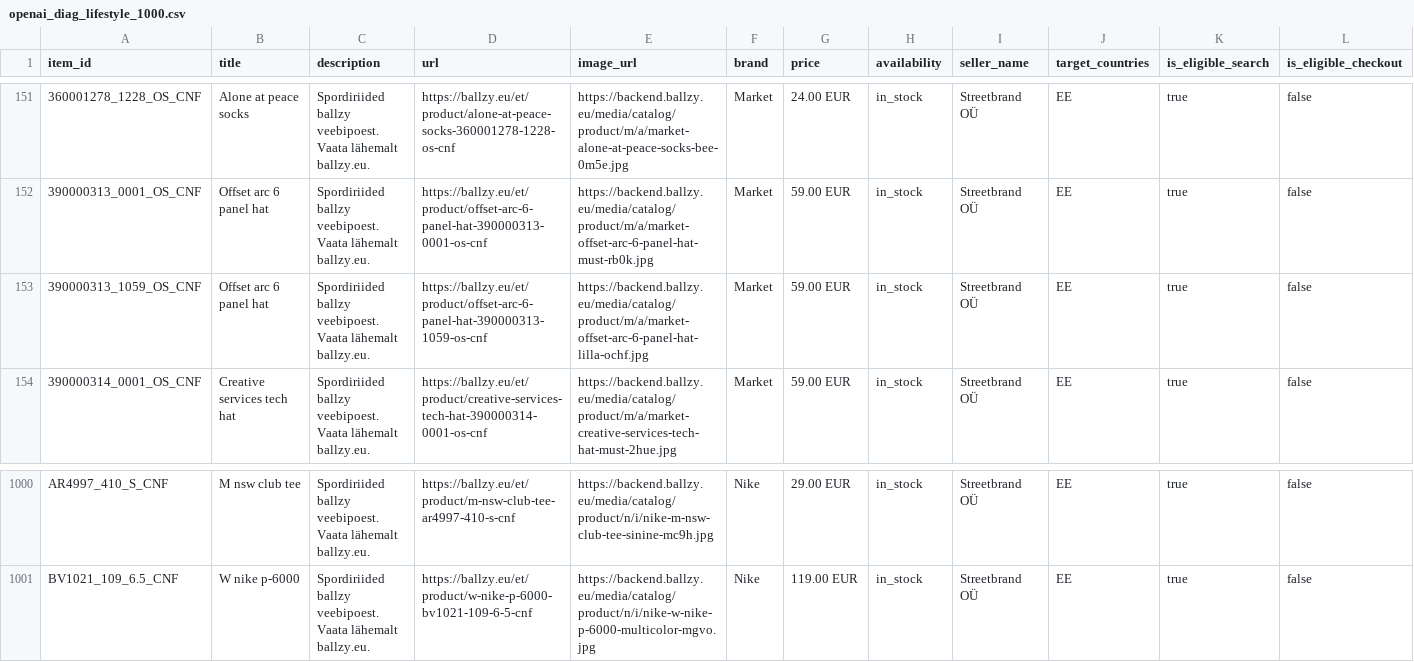
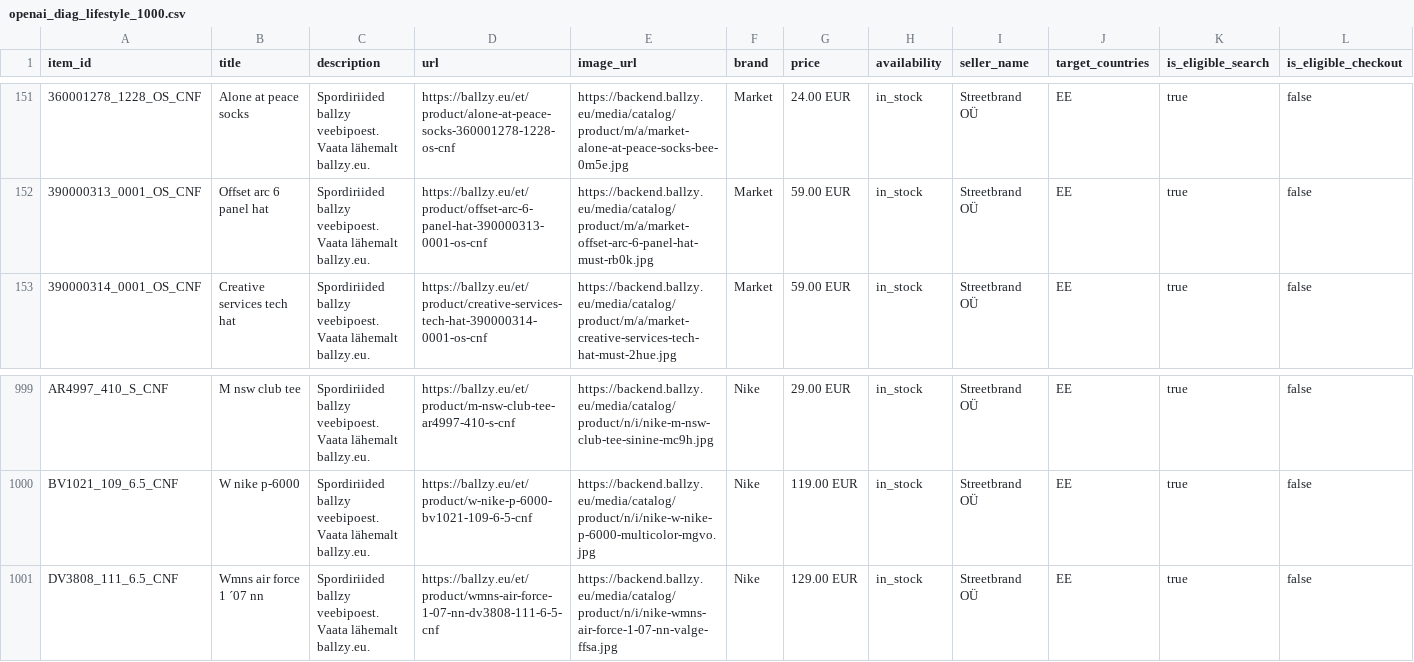
Before and after one commit to tanelneemoja/cropink_to_google, a CSV file: openai_diag_lifestyle_1000.csv, drawn as a sheet; only a part is shown, gaps mark what is left out; removed rows and columns are numbered as before the commit, all else as after; rows hold the shown columns only; the diff names each change by its address in the sheet, - before the commit and + after, or states it on an @@ line.

```diff
--- a/openai_diag_lifestyle_1000.csv
+++ b/openai_diag_lifestyle_1000.csv
-row 153: 390000313_1059_OS_CNF | Offset arc 6 panel hat | Spordiriided ballzy veebipoest. Vaata lähemalt ballzy.eu. | https://ballzy.eu/et/product/offset-arc-6-panel-hat-390000313-1059-os-cnf | https://backend.ballzy.eu/media/catalog/product/m/a/market-offset-arc-6-panel-hat-lilla-ochf.jpg | Market | 59.00 EUR | in_stock | Streetbrand OÜ | EE | true | false
+row 1001: DV3808_111_6.5_CNF | Wmns air force 1 ´07 nn | Spordiriided ballzy veebipoest. Vaata lähemalt ballzy.eu. | https://ballzy.eu/et/product/wmns-air-force-1-07-nn-dv3808-111-6-5-cnf | https://backend.ballzy.eu/media/catalog/product/n/i/nike-wmns-air-force-1-07-nn-valge-ffsa.jpg | Nike | 129.00 EUR | in_stock | Streetbrand OÜ | EE | true | false
```
Also changed, not shown: chatgpt_ads_feed_basketball.csv, google_ads_feed_basketball.csv, 14 other files.
